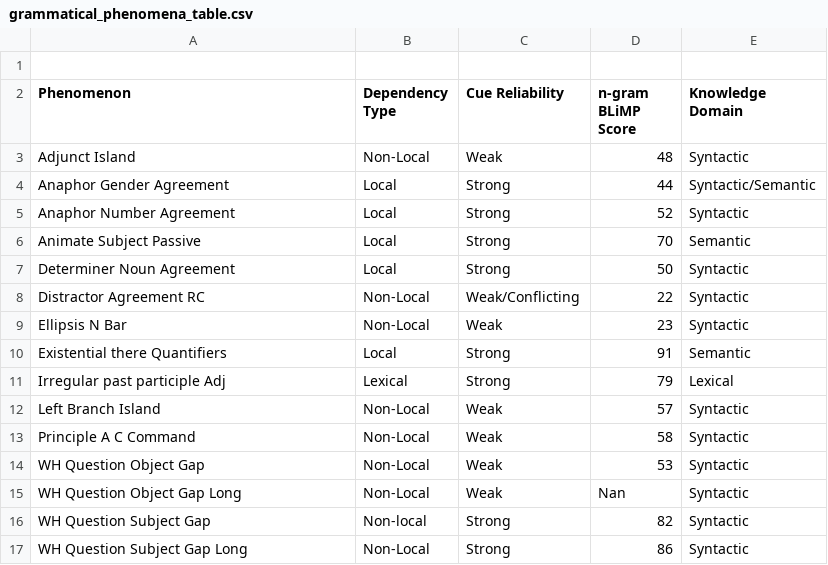
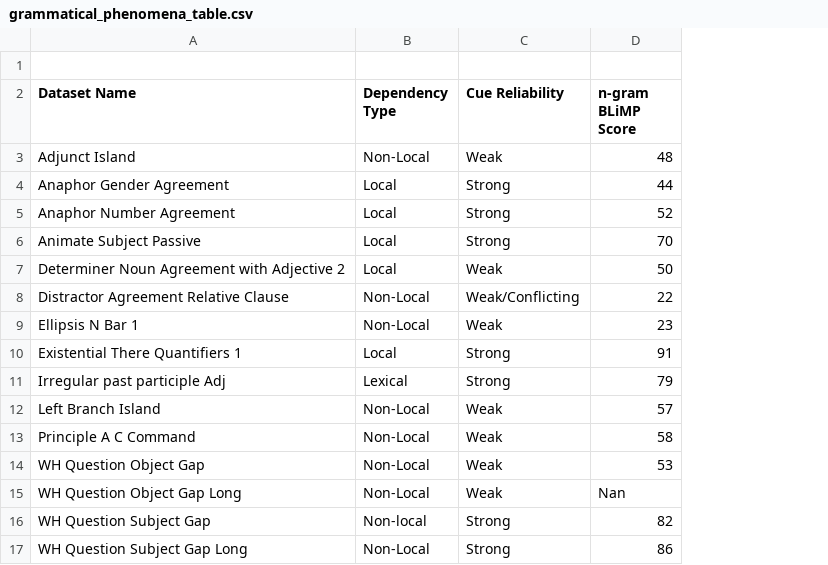
Before and after one commit to ramjanarthan/impossible-languages, a CSV file: data_generation/generation_projects/impossible_blimp/grammatical_phenomena_table.csv, drawn as a sheet; the diff names each change by its address in the sheet, - before the commit and + after, or states it on an @@ line.

Commit message:
Add n-gram based scores classification of grammatical phenomena

```diff
--- a/data_generation/generation_projects/impossible_blimp/grammatical_phenomena_table.csv
+++ b/data_generation/generation_projects/impossible_blimp/grammatical_phenomena_table.csv
-column E (Knowledge Domain), rows 3-17: Syntactic | Syntactic/Semantic | Syntactic | Semantic | Syntactic | Syntactic | Syntactic | Semantic | Lexical | Syntactic | Syntactic | Syntactic | Syntactic | Syntactic | Syntactic
-A2: Phenomenon
+A2: Dataset Name
-A7 (Dataset Name): Determiner Noun Agreement
+A7 (Dataset Name): Determiner Noun Agreement with Adjective 2
-C7 (Cue Reliability): Strong
+C7 (Cue Reliability): Weak
-A8 (Dataset Name): Distractor Agreement RC
+A8 (Dataset Name): Distractor Agreement Relative Clause
-A9 (Dataset Name): Ellipsis N Bar
+A9 (Dataset Name): Ellipsis N Bar 1
-A10 (Dataset Name): Existential there Quantifiers
+A10 (Dataset Name): Existential There Quantifiers 1
```
Also changed, not shown: 2 other files.
